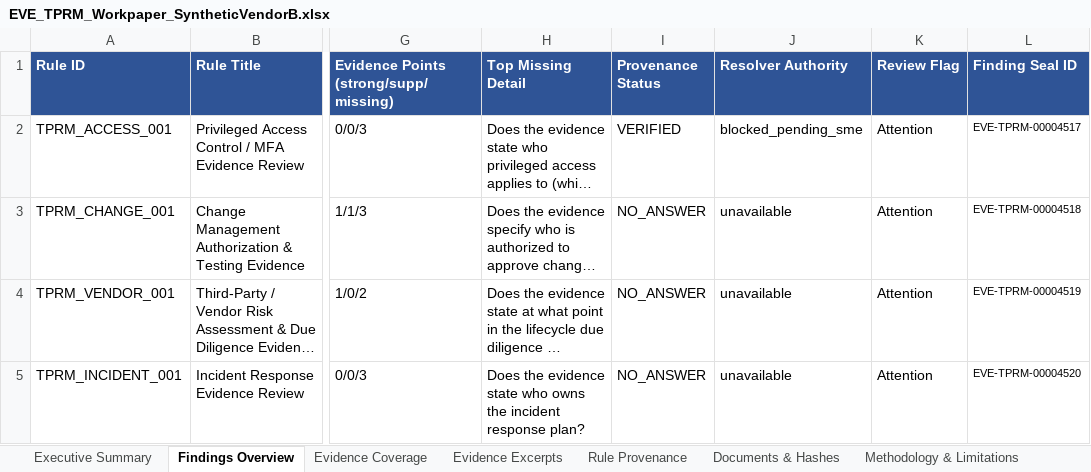
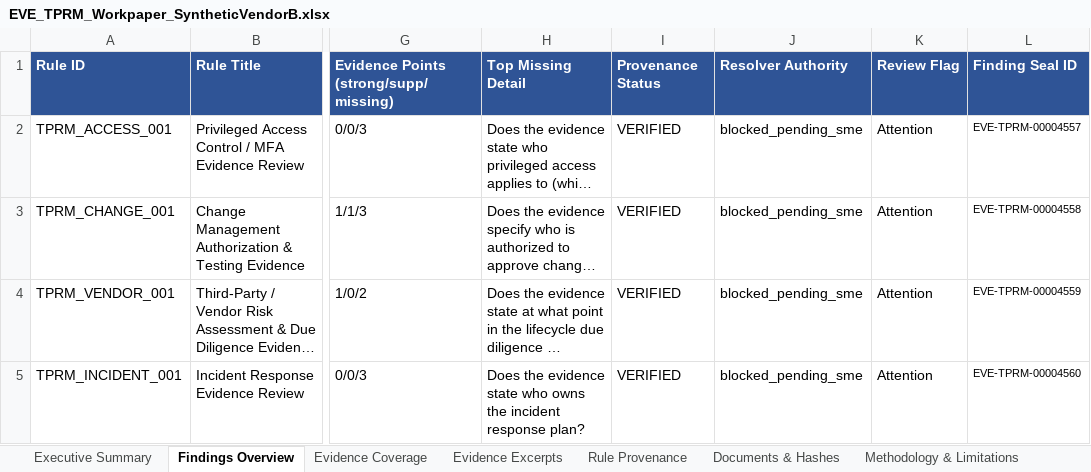
Before and after one commit to elekto-energy/eveverified, an Excel workbook: public/demo/EVE_TPRM_Workpaper_SyntheticVendorB.xlsx, sheet Findings Overview, drawn as a sheet; only a part is shown, gaps mark what is left out; long unchanged cells end in …; values as stored, in another font and other column widths than the file's, no borders; the diff names each change by its address in the sheet, - before the commit and + after, or states it on an @@ line.

Commit message:
tprm demo: regenerate synthetic assessments from approved-rule run (seals 4556/4561, all provenance VERIFIED, blocked_pending_sme)

```diff
--- a/public/demo/EVE_TPRM_Workpaper_SyntheticVendorB.xlsx (sheet Findings Overview)
+++ b/public/demo/EVE_TPRM_Workpaper_SyntheticVendorB.xlsx (sheet Findings Overview)
-L2 (Finding Seal ID): EVE-TPRM-00004517
+L2 (Finding Seal ID): EVE-TPRM-00004557
-I3:I5 (Provenance Status): NO_ANSWER
+I3:I5 (Provenance Status): VERIFIED
-J3:J5 (Resolver Authority): unavailable
+J3:J5 (Resolver Authority): blocked_pending_sme
-L3 (Finding Seal ID): EVE-TPRM-00004518
+L3 (Finding Seal ID): EVE-TPRM-00004558
-L4 (Finding Seal ID): EVE-TPRM-00004519
+L4 (Finding Seal ID): EVE-TPRM-00004559
-L5 (Finding Seal ID): EVE-TPRM-00004520
+L5 (Finding Seal ID): EVE-TPRM-00004560
```
Also changed, not shown: sheet Rule Provenance, sheet Executive Summary, public/demo/EVE_TPRM_Workpaper_SyntheticVendorA.xlsx, 2 other files.
